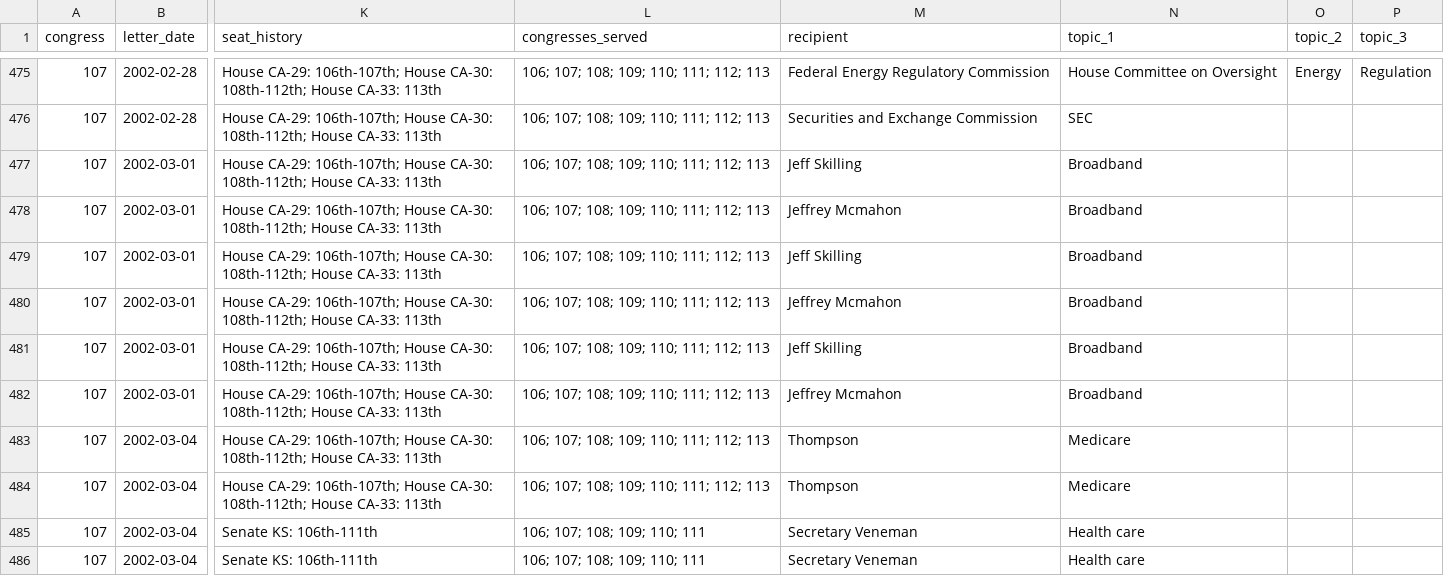
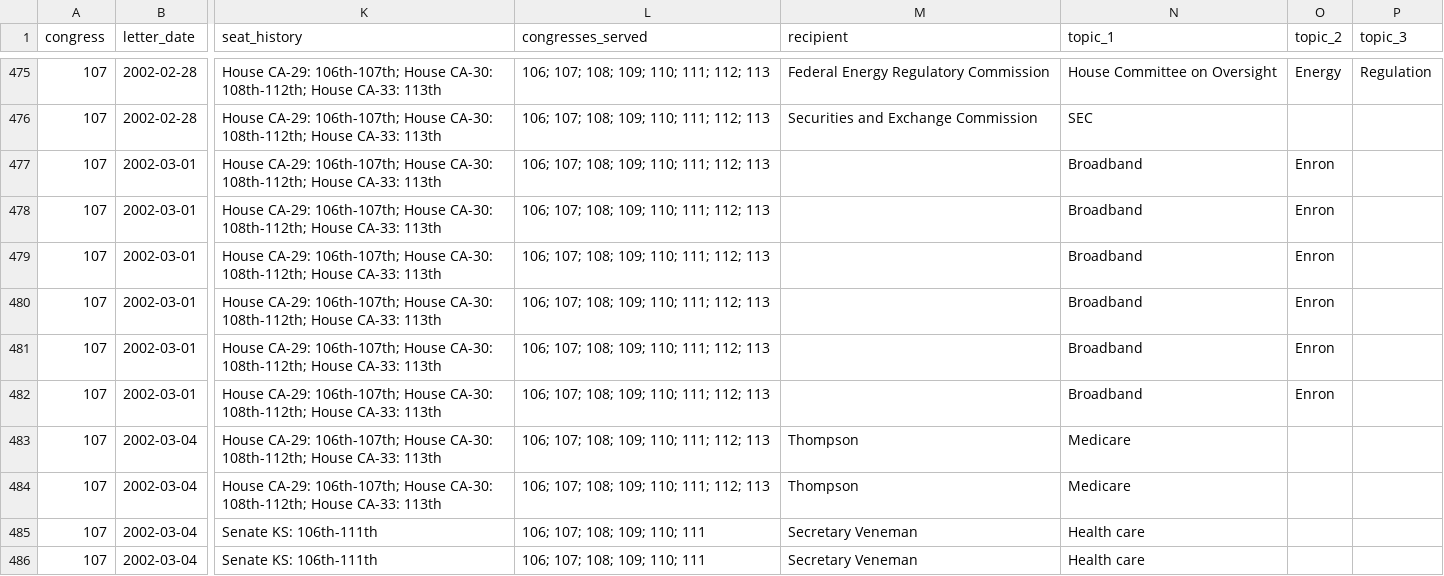
Before and after one commit to internetarchivecanada/Explorer-Congressional-Letters-107, a CSV file: data/letters-from-congress-107th.csv, drawn as a sheet; only a part is shown, gaps mark what is left out; the diff covers the shown part only; the diff names each change by its address in the sheet, - before the commit and + after, or states it on an @@ line.

```diff
--- a/data/letters-from-congress-107th.csv
+++ b/data/letters-from-congress-107th.csv
-M477 (recipient): Jeff Skilling
+M477 (recipient): (empty)
-O477:O482 (topic_2): (empty)
+O477:O482 (topic_2): Enron
-M478 (recipient): Jeffrey Mcmahon
+M478 (recipient): (empty)
-M479 (recipient): Jeff Skilling
+M479 (recipient): (empty)
-M480 (recipient): Jeffrey Mcmahon
+M480 (recipient): (empty)
-M481 (recipient): Jeff Skilling
+M481 (recipient): (empty)
-M482 (recipient): Jeffrey Mcmahon
+M482 (recipient): (empty)
```
Also changed, not shown: 44 edited cells elsewhere in this file, 55 other files.
